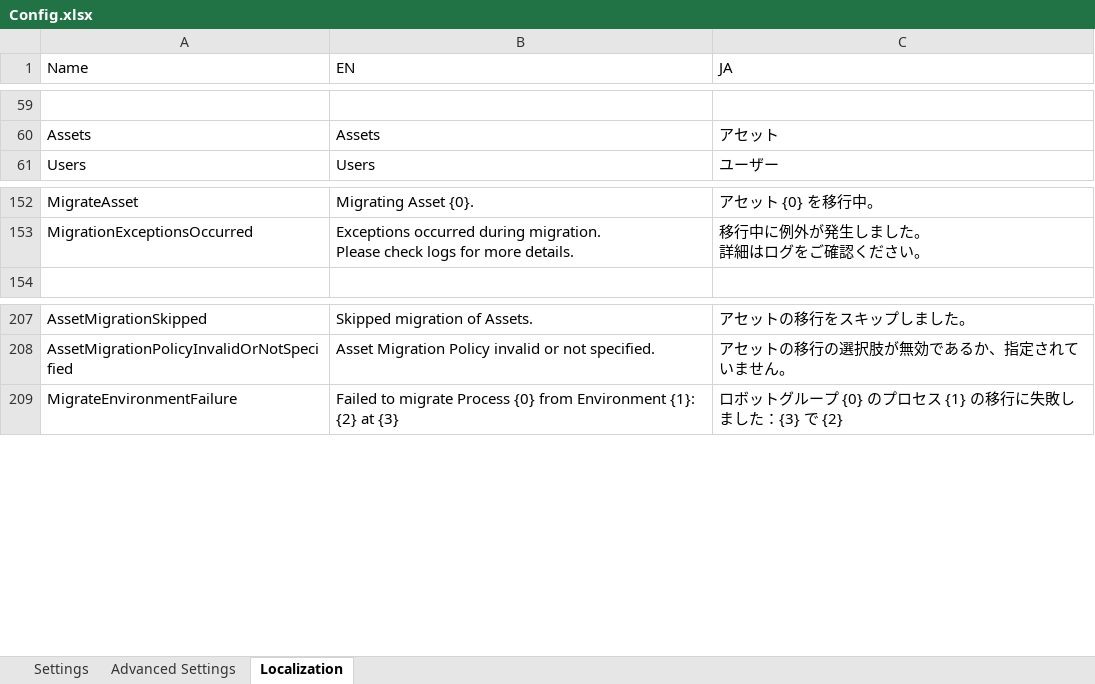
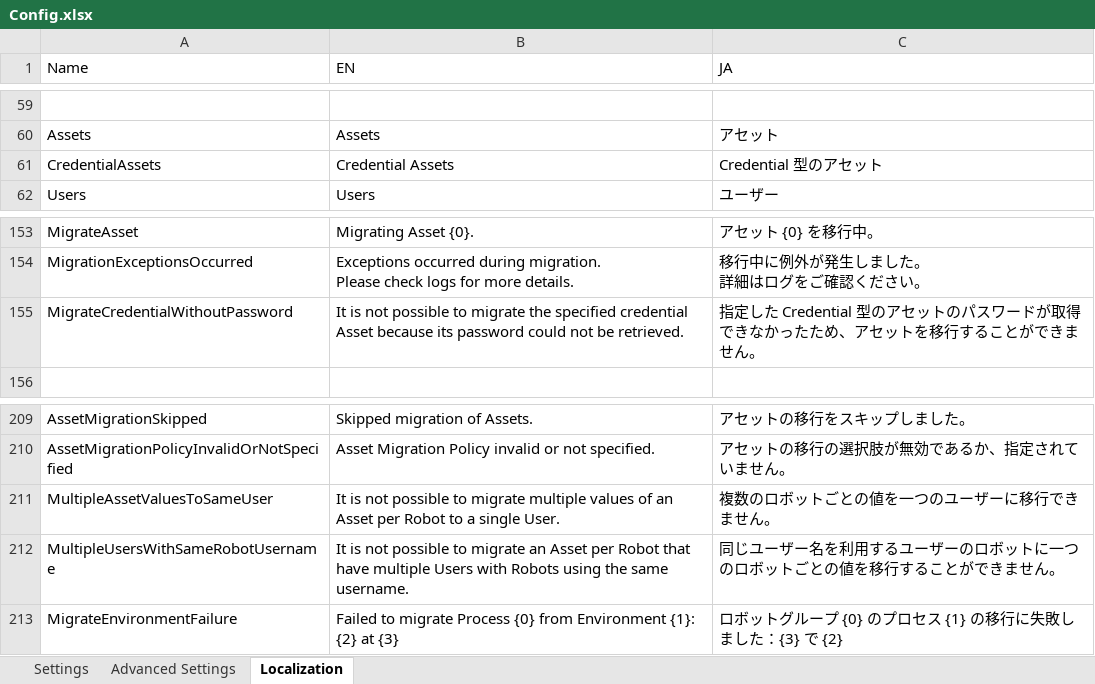
Before and after one commit to UiPath-Services/OrchestratorManager, an Excel workbook: Config.xlsx, sheet Localization, drawn as a sheet; only a part is shown, gaps mark what is left out; values as stored, in another font and other column widths than the file's, no borders; table styles not drawn; the diff names each change by its address in the sheet, - before the commit and + after, or states it on an @@ line.

```diff
--- a/Config.xlsx (sheet Localization)
+++ b/Config.xlsx (sheet Localization)
+row 61: CredentialAssets | Credential Assets | Credential 型のアセット
+row 155: MigrateCredentialWithoutPassword | It is not possible to migrate the specified credential Asset because its password could not be retrieved. | 指定した Credential 型のアセットのパスワードが取得できなかったため、アセットを移行することができません。
+row 211: MultipleAssetValuesToSameUser | It is not possible to migrate multiple values of an Asset per Robot to a single User. | 複数のロボットごとの値を一つのユーザーに移行できません。
+row 212: MultipleUsersWithSameRobotUsername | It is not possible to migrate an Asset per Robot that have multiple Users with Robots using the same username. | 同じユーザー名を利用するユーザーのロボットに一つのロボットごとの値を移行することができません。
```
Also changed, not shown: sheet Advanced Settings, Workbooks/EN/Assets.xlsx, Workbooks/JA/アセット.xlsx, 15 other files.
